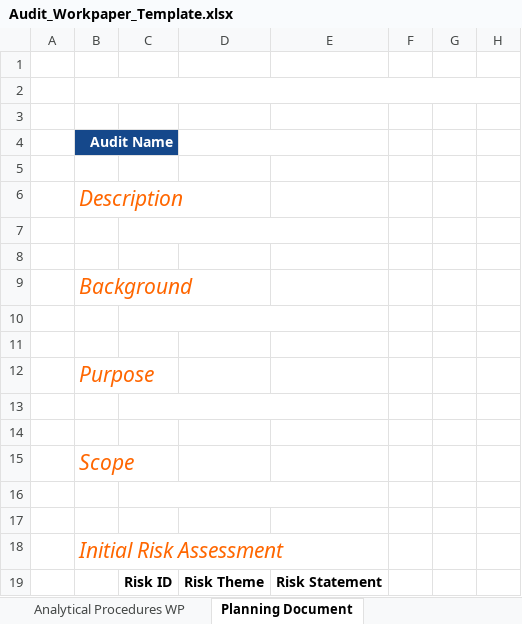
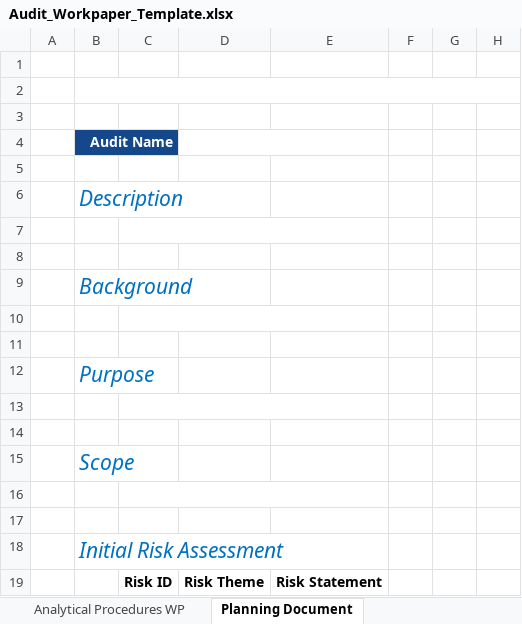
Before and after one commit to colby-k/colby-k.github.io, an Excel workbook: assets/files/Audit_Workpaper_Template.xlsx, sheet Planning Document, drawn as a sheet; only a part is shown; values as stored, in another font and other column widths than the file's, no borders; the diff names each change by its address in the sheet, - before the commit and + after, or states it on an @@ line.

```diff
--- a/assets/files/Audit_Workpaper_Template.xlsx (sheet Planning Document)
+++ b/assets/files/Audit_Workpaper_Template.xlsx (sheet Planning Document)
-B6 text colour: #FF6600
+B6 text colour: #0070C0
-B9 text colour: #FF6600
+B9 text colour: #0070C0
-B12 text colour: #FF6600
+B12 text colour: #0070C0
-B15 text colour: #FF6600
+B15 text colour: #0070C0
-B18 text colour: #FF6600
+B18 text colour: #0070C0
```
Also changed, not shown: sheet Analytical Procedures WP, sheet Schedule Testing WP, sheet Document Testing WP.
